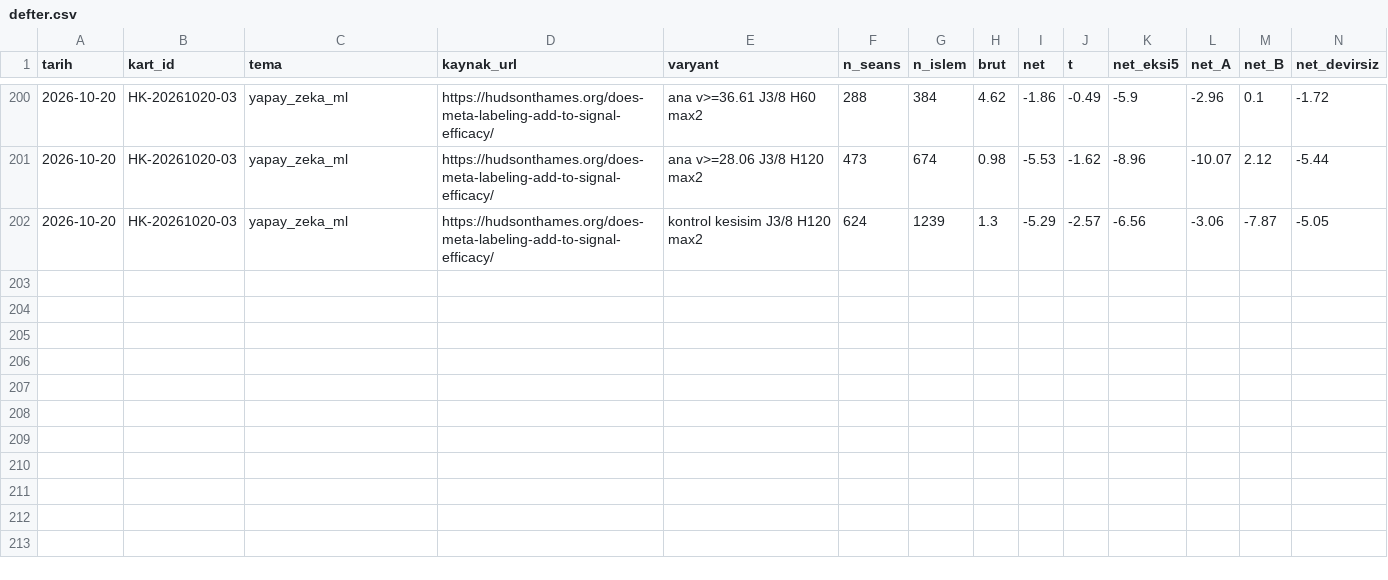
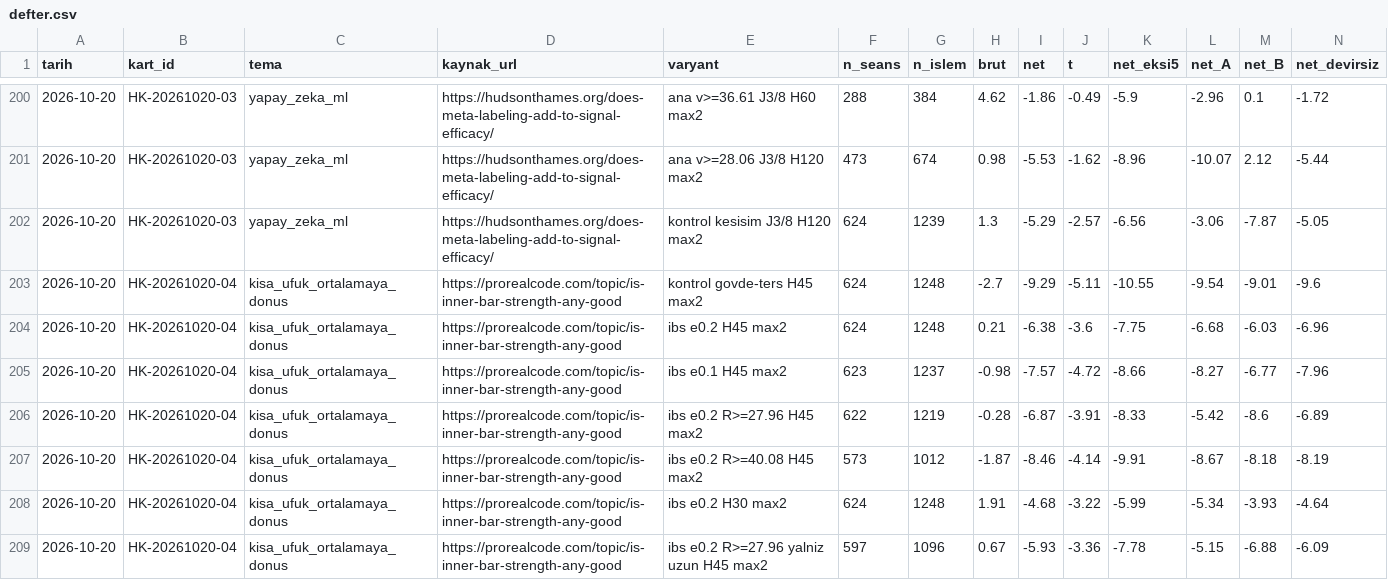
Before and after one commit to Soydan73/xu30-strateji-arastirma, a CSV file: defter.csv, drawn as a sheet; only a part is shown, gaps mark what is left out; rows hold the shown columns only; the diff names each change by its address in the sheet, - before the commit and + after, or states it on an @@ line.

```diff
--- a/defter.csv
+++ b/defter.csv
+row 203: 2026-10-20 | HK-20261020-04 | kisa_ufuk_ortalamaya_donus | https://prorealcode.com/topic/is-inner-bar-strength-any-good | kontrol govde-ters H45 max2 | 624 | 1248 | -2.7 | -9.29 | -5.11 | -10.55 | -9.54 | -9.01 | -9.6
+row 204: 2026-10-20 | HK-20261020-04 | kisa_ufuk_ortalamaya_donus | https://prorealcode.com/topic/is-inner-bar-strength-any-good | ibs e0.2 H45 max2 | 624 | 1248 | 0.21 | -6.38 | -3.6 | -7.75 | -6.68 | -6.03 | -6.96
+row 205: 2026-10-20 | HK-20261020-04 | kisa_ufuk_ortalamaya_donus | https://prorealcode.com/topic/is-inner-bar-strength-any-good | ibs e0.1 H45 max2 | 623 | 1237 | -0.98 | -7.57 | -4.72 | -8.66 | -8.27 | -6.77 | -7.96
+row 206: 2026-10-20 | HK-20261020-04 | kisa_ufuk_ortalamaya_donus | https://prorealcode.com/topic/is-inner-bar-strength-any-good | ibs e0.2 R>=27.96 H45 max2 | 622 | 1219 | -0.28 | -6.87 | -3.91 | -8.33 | -5.42 | -8.6 | -6.89
+row 207: 2026-10-20 | HK-20261020-04 | kisa_ufuk_ortalamaya_donus | https://prorealcode.com/topic/is-inner-bar-strength-any-good | ibs e0.2 R>=40.08 H45 max2 | 573 | 1012 | -1.87 | -8.46 | -4.14 | -9.91 | -8.67 | -8.18 | -8.19
+row 208: 2026-10-20 | HK-20261020-04 | kisa_ufuk_ortalamaya_donus | https://prorealcode.com/topic/is-inner-bar-strength-any-good | ibs e0.2 H30 max2 | 624 | 1248 | 1.91 | -4.68 | -3.22 | -5.99 | -5.34 | -3.93 | -4.64
+row 209: 2026-10-20 | HK-20261020-04 | kisa_ufuk_ortalamaya_donus | https://prorealcode.com/topic/is-inner-bar-strength-any-good | ibs e0.2 R>=27.96 yalniz uzun H45 max2 | 597 | 1096 | 0.67 | -5.93 | -3.36 | -7.78 | -5.15 | -6.88 | -6.09
```
Also changed, not shown: arama_gunlugu.csv, video_gunlugu.csv, 5 other files.
